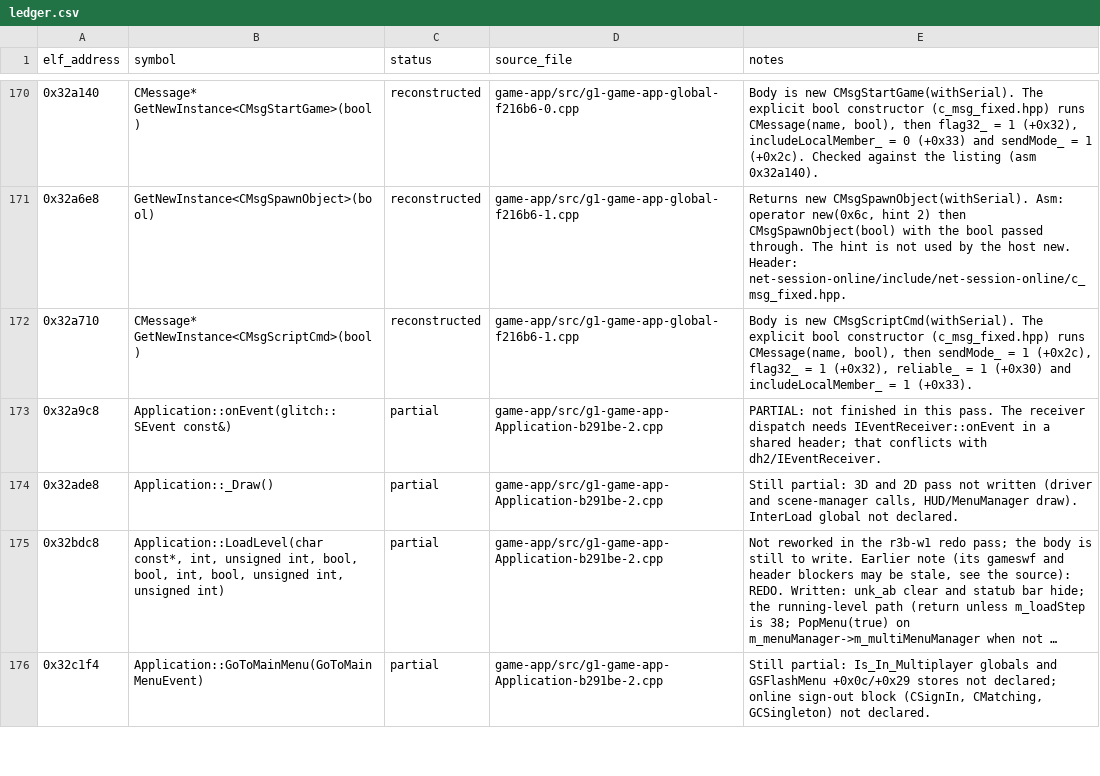
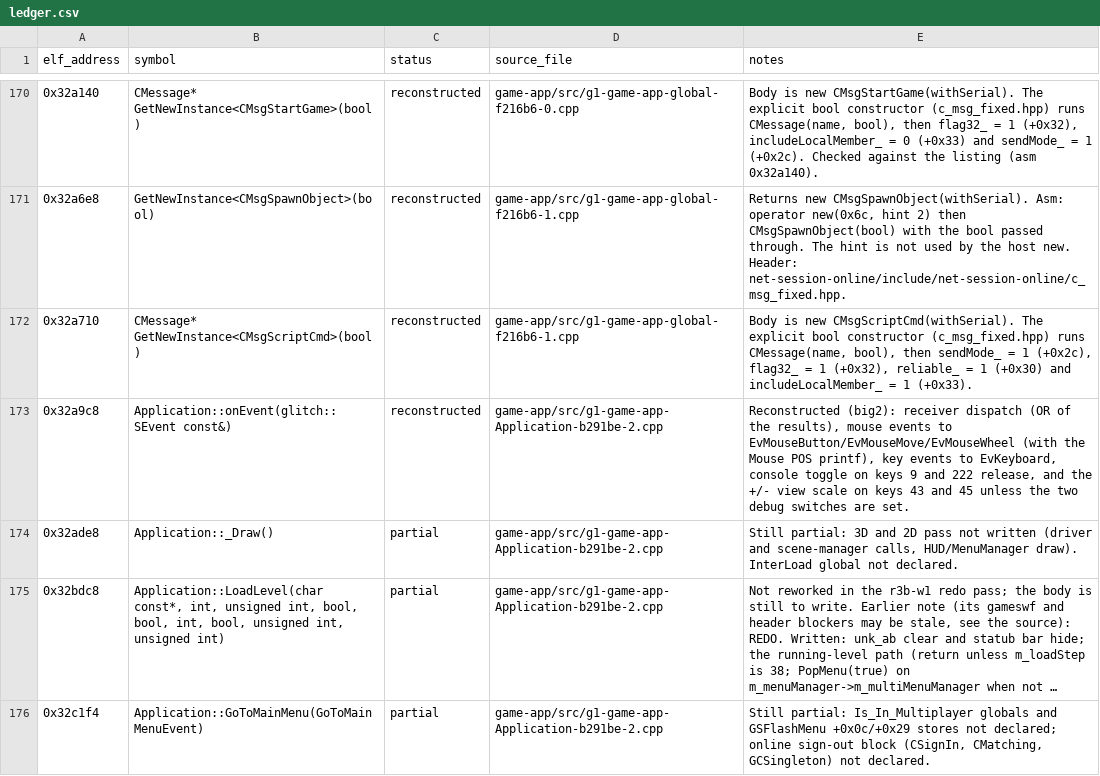
Before and after one commit to AdamCelermajer/DH_sc, a CSV file: port/decomp-reconstruction/game-app/ledger.csv, drawn as a sheet; only a part is shown, gaps mark what is left out; long unchanged cells end in …; the diff covers the shown part only.

```diff
--- a/port/decomp-reconstruction/game-app/ledger.csv
+++ b/port/decomp-reconstruction/game-app/ledger.csv
@@ -172,3 +172,3 @@ elf_address,symbol,status,source_file,notes
 0x32a710,CMessage* GetNewInstance<CMsgScriptCmd>(bool),reconstructed,game-app/src/g1-game-app-global-f216b6-1.cpp,"Body is new CMsgScriptCmd(withSerial). The explicit bool constructor (c_msg_fixed.hpp) runs CMessage(name, bool), then sendMode_ = 1 (+0x2c), flag32_ = 1 (+0x32), reliable_ = 1 (+0x30) and includeLocalMember_ = 1 (+0x33)."
-0x32a9c8,Application::onEvent(glitch::SEvent const&),partial,game-app/src/g1-game-app-Application-b291be-2.cpp,PARTIAL: not finished in this pass. The receiver dispatch needs IEventReceiver::onEvent in a shared header; that conflicts with dh2/IEventReceiver.
+0x32a9c8,Application::onEvent(glitch::SEvent const&),reconstructed,game-app/src/g1-game-app-Application-b291be-2.cpp,"Reconstructed (big2): receiver dispatch (OR of the results), mouse events to EvMouseButton/EvMouseMove/EvMouseWheel (with the Mouse POS printf), key events to EvKeyboard, console toggle on keys 9 and 222 release, and the +/- view scale on keys 43 and 45 unless the two debug switches are set."
 0x32ade8,Application::_Draw(),partial,game-app/src/g1-game-app-Application-b291be-2.cpp,"Still partial: 3D and 2D pass not written (driver and scene-manager calls, HUD/MenuManager draw). InterLoad global not declared."
```
Also changed, not shown: 28 edited cells elsewhere in this file, port/decomp-reconstruction/game-anim/ledger.csv, port/decomp-reconstruction/game-items-save/ledger.csv, 39 other files.
